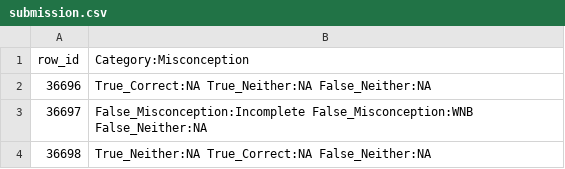
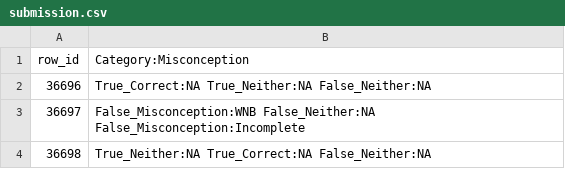
Before and after one commit to MartinRajniak/map-charting-student-math-misunderstandings, a CSV file: submission.csv, drawn as a sheet.

```diff
--- a/submission.csv
+++ b/submission.csv
@@ -2,3 +2,3 @@ row_id,Category:Misconception
 36696,True_Correct:NA True_Neither:NA False_Neither:NA
-36697,False_Misconception:Incomplete False_Misconception:WNB False_Neither:NA
+36697,False_Misconception:WNB False_Neither:NA False_Misconception:Incomplete
 36698,True_Neither:NA True_Correct:NA False_Neither:NA
```
Also changed, not shown: 2 other files.
